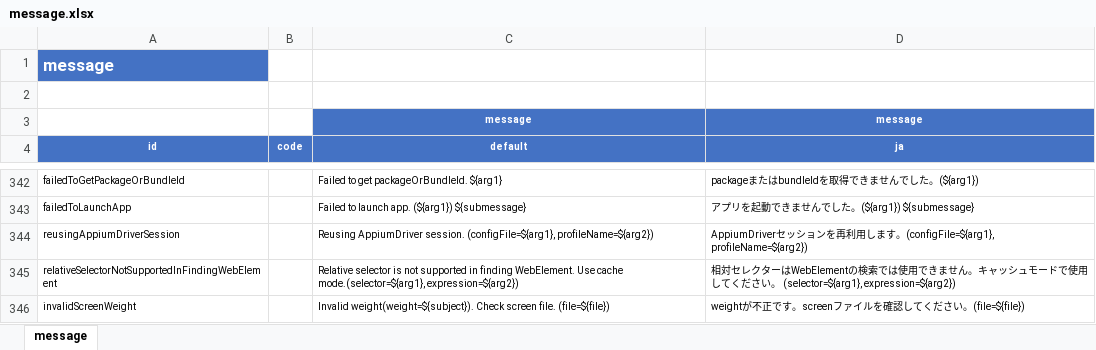
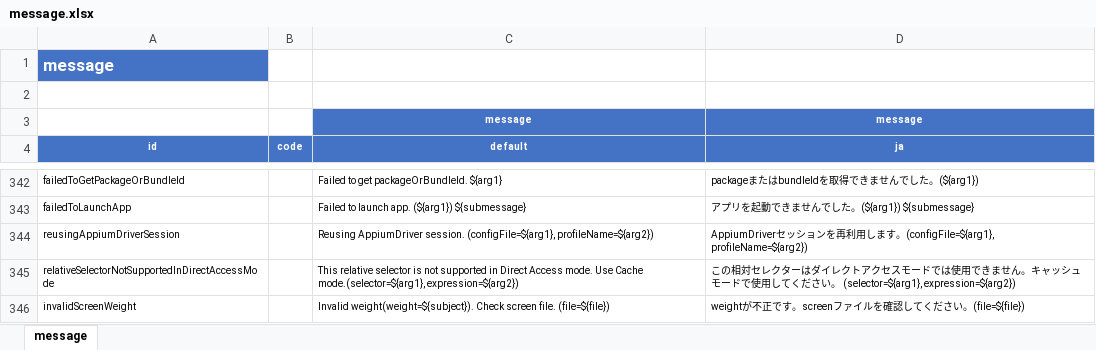
Before and after one commit to ldi-github/shirates-core, an Excel workbook: src/main/resources/message.xlsx, sheet message, drawn as a sheet; only a part is shown, gaps mark what is left out; values as stored, in another font and other column widths than the file's, no borders; conditional formats not drawn; removed rows and columns are numbered as before the commit, all else as after; the diff names each change by its address in the sheet, - before the commit and + after, or states it on an @@ line.

Commit message:
Improve Direct access mode

```diff
--- a/src/main/resources/message.xlsx (sheet message)
+++ b/src/main/resources/message.xlsx (sheet message)
-row 345: relativeSelectorNotSupportedInFindingWebElement |  | Relative selector is not supported in finding WebElement. Use cache mode.(selector=${arg1}, expression=${arg2}) | 相対セレクターはWebElementの検索では使用できません。キャッシュモードで使用してください。 (selector=${arg1}, expression=${arg2})
+row 345: relativeSelectorNotSupportedInDirectAccessMode |  | This relative selector is not supported in Direct Access mode. Use Cache mode.(selector=${arg1}, expression=${arg2}) | この相対セレクターはダイレクトアクセスモードでは使用できません。キャッシュモードで使用してください。 (selector=${arg1}, expression=${arg2})
```
Also changed, not shown: 6 other files.
